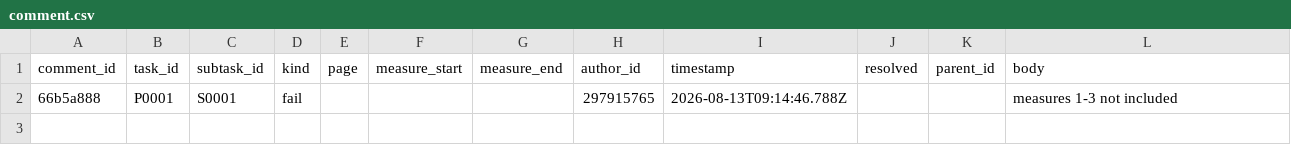
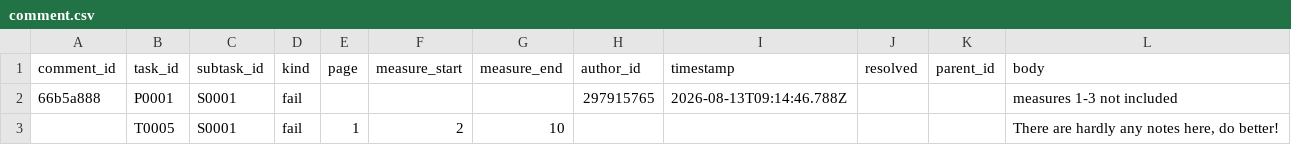
Before and after one commit to ohwjd/test1234, a CSV file: tracking/comment.csv, drawn as a sheet; the diff names each change by its address in the sheet, - before the commit and + after, or states it on an @@ line.

Commit message:
Validate T0005/S0001 (fail)

```diff
--- a/tracking/comment.csv
+++ b/tracking/comment.csv
+row 3:  | T0005 | S0001 | fail | 1 | 2 | 10 |  |  |  |  | There are hardly any notes here, do better!
```
Also changed, not shown: tracking/state.csv.
